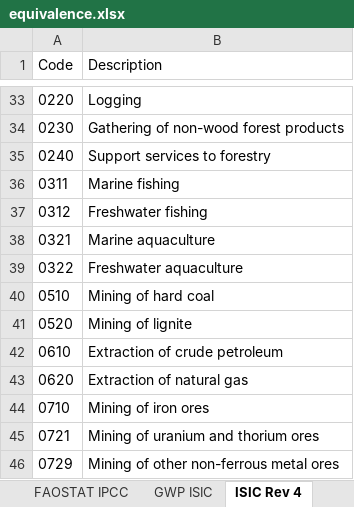
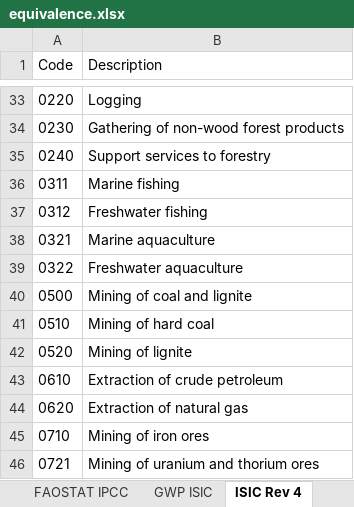
Before and after one commit to renatovargas/emdb, an Excel workbook: emdb/data/classifications/equivalence.xlsx, sheet ISIC Rev 4, drawn as a sheet; only a part is shown, gaps mark what is left out; the shorter side is filled out with more unchanged rows; values as stored, in another font and other column widths than the file's, no borders; the diff names each change by its address in the sheet, - before the commit and + after, or states it on an @@ line.

```diff
--- a/emdb/data/classifications/equivalence.xlsx (sheet ISIC Rev 4)
+++ b/emdb/data/classifications/equivalence.xlsx (sheet ISIC Rev 4)
+row 40: 0500 | Mining of coal and lignite
```
Also changed, not shown: 20 other files.
